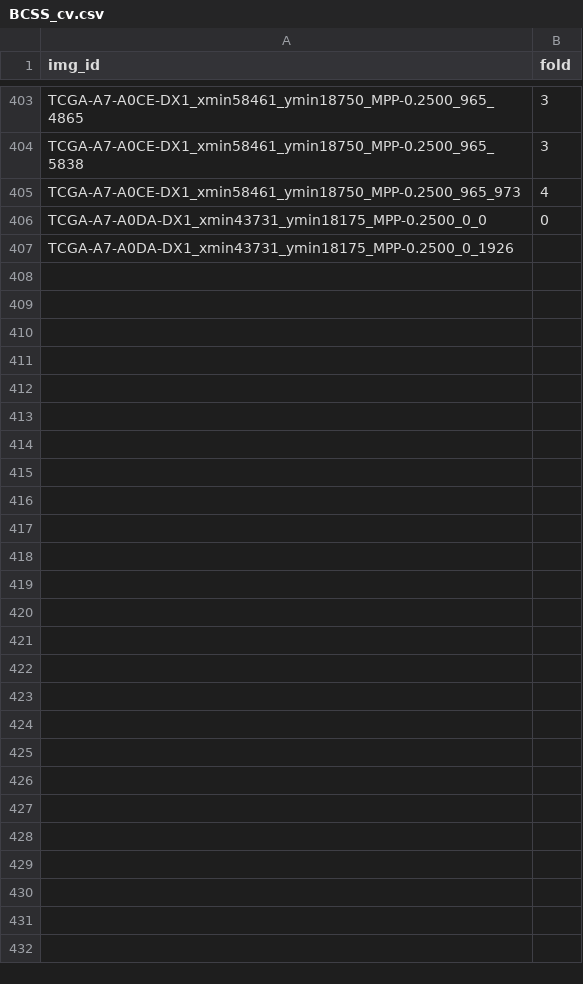
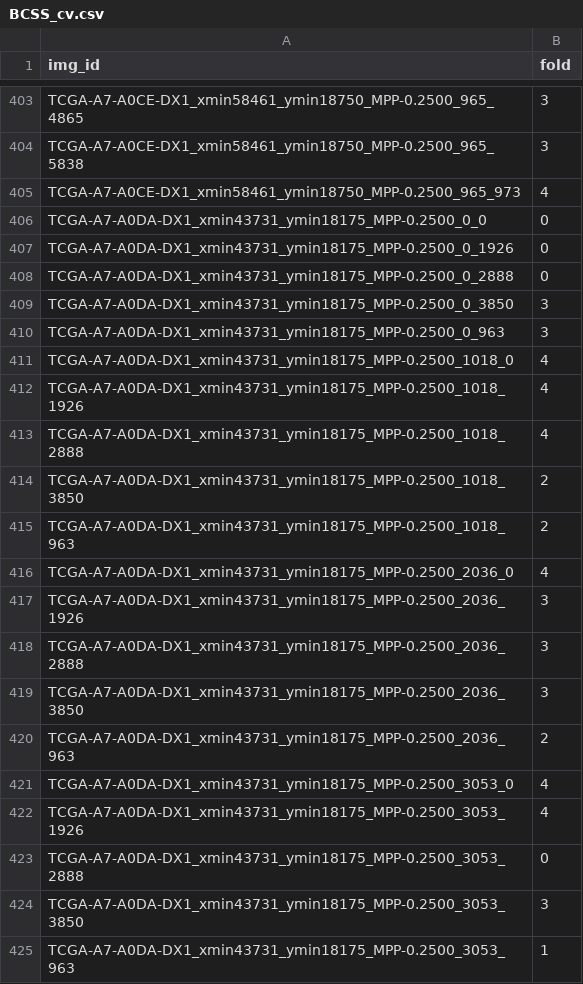
Before and after one commit to calmux/SAMPath-plus, a CSV file: dataset_cfg/BCSS_cv.csv, drawn as a sheet; only a part is shown, gaps mark what is left out; the diff covers the shown part only.

Commit message:
full screen

```diff
--- a/dataset_cfg/BCSS_cv.csv
+++ b/dataset_cfg/BCSS_cv.csv
@@ -406,2 +406,20 @@ TCGA-A7-A0CE-DX1_xmin58461_ymin18750_MPP-0.2500_965_973,4
 TCGA-A7-A0DA-DX1_xmin43731_ymin18175_MPP-0.2500_0_0,0
-TCGA-A7-A0DA-DX1_xmin43731_ymin18175_MPP-0.2500_0_1926
+TCGA-A7-A0DA-DX1_xmin43731_ymin18175_MPP-0.2500_0_1926,0
+TCGA-A7-A0DA-DX1_xmin43731_ymin18175_MPP-0.2500_0_2888,0
+TCGA-A7-A0DA-DX1_xmin43731_ymin18175_MPP-0.2500_0_3850,3
+TCGA-A7-A0DA-DX1_xmin43731_ymin18175_MPP-0.2500_0_963,3
+TCGA-A7-A0DA-DX1_xmin43731_ymin18175_MPP-0.2500_1018_0,4
+TCGA-A7-A0DA-DX1_xmin43731_ymin18175_MPP-0.2500_1018_1926,4
+TCGA-A7-A0DA-DX1_xmin43731_ymin18175_MPP-0.2500_1018_2888,4
+TCGA-A7-A0DA-DX1_xmin43731_ymin18175_MPP-0.2500_1018_3850,2
+TCGA-A7-A0DA-DX1_xmin43731_ymin18175_MPP-0.2500_1018_963,2
+TCGA-A7-A0DA-DX1_xmin43731_ymin18175_MPP-0.2500_2036_0,4
+TCGA-A7-A0DA-DX1_xmin43731_ymin18175_MPP-0.2500_2036_1926,3
+TCGA-A7-A0DA-DX1_xmin43731_ymin18175_MPP-0.2500_2036_2888,3
+TCGA-A7-A0DA-DX1_xmin43731_ymin18175_MPP-0.2500_2036_3850,3
+TCGA-A7-A0DA-DX1_xmin43731_ymin18175_MPP-0.2500_2036_963,2
+TCGA-A7-A0DA-DX1_xmin43731_ymin18175_MPP-0.2500_3053_0,4
+TCGA-A7-A0DA-DX1_xmin43731_ymin18175_MPP-0.2500_3053_1926,4
+TCGA-A7-A0DA-DX1_xmin43731_ymin18175_MPP-0.2500_3053_2888,0
+TCGA-A7-A0DA-DX1_xmin43731_ymin18175_MPP-0.2500_3053_3850,3
+TCGA-A7-A0DA-DX1_xmin43731_ymin18175_MPP-0.2500_3053_963,1
```
Also changed, not shown: 9 added rows elsewhere in this file.
